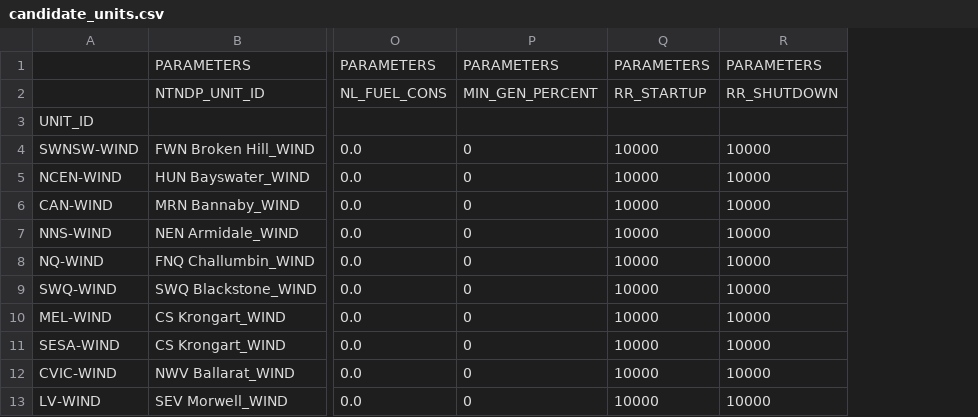
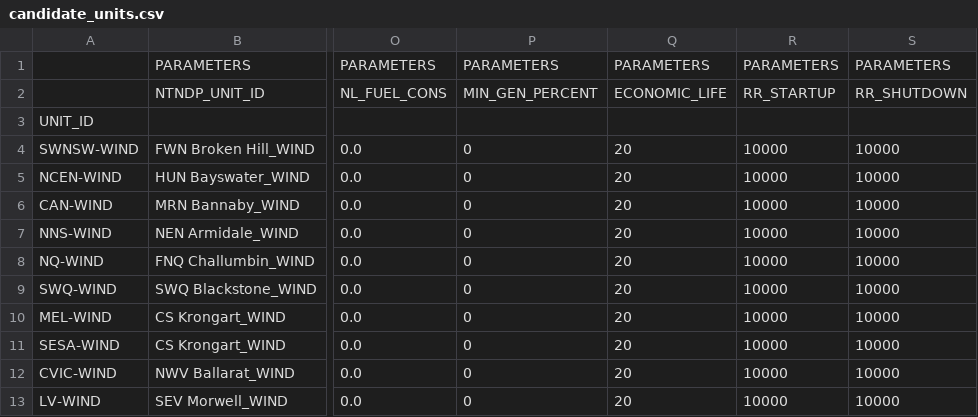
Before and after one commit to akxen/rep-gep, a CSV file: src/1_collect_data/output/candidate_units.csv, drawn as a sheet; only a part is shown, gaps mark what is left out; the diff names each change by its address in the sheet, - before the commit and + after, or states it on an @@ line.

Commit message:
(Update) Adding updated economic life parameter to all candidate units. Adding storage FOM cost from ACIL spreadsheet.

```diff
--- a/src/1_collect_data/output/candidate_units.csv
+++ b/src/1_collect_data/output/candidate_units.csv
+column Q, rows 1-13: PARAMETERS | ECONOMIC_LIFE |  | 20 | 20 | 20 | 20 | 20 | 20 | 20 | 20 | 20 | 20
```
Also changed, not shown: src/1_collect_data/output/battery_properties.csv, 5 other files.
